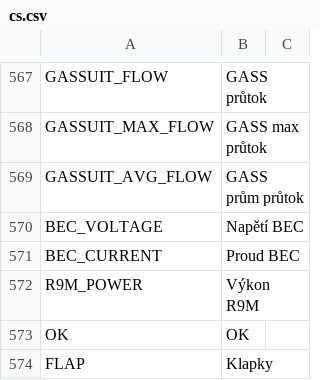
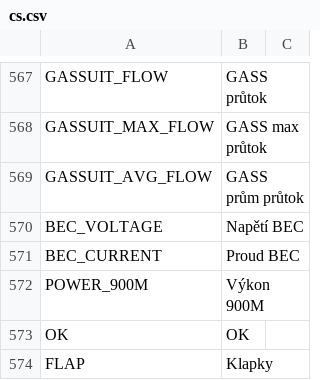
Before and after one commit to tbrautaset/ETHOS-Feedback-Community, a CSV file: translations/display/cs.csv, drawn as a sheet; only a part is shown, gaps mark what is left out; removed rows and columns are numbered as before the commit, all else as after; the diff names each change by its address in the sheet, - before the commit and + after, or states it on an @@ line.

```diff
--- a/translations/display/cs.csv
+++ b/translations/display/cs.csv
-row 572: R9M_POWER | Výkon R9M
+row 572: POWER_900M | Výkon 900M
```
Also changed, not shown: translations/display/cn.csv, translations/display/de.csv, 10 other files.
